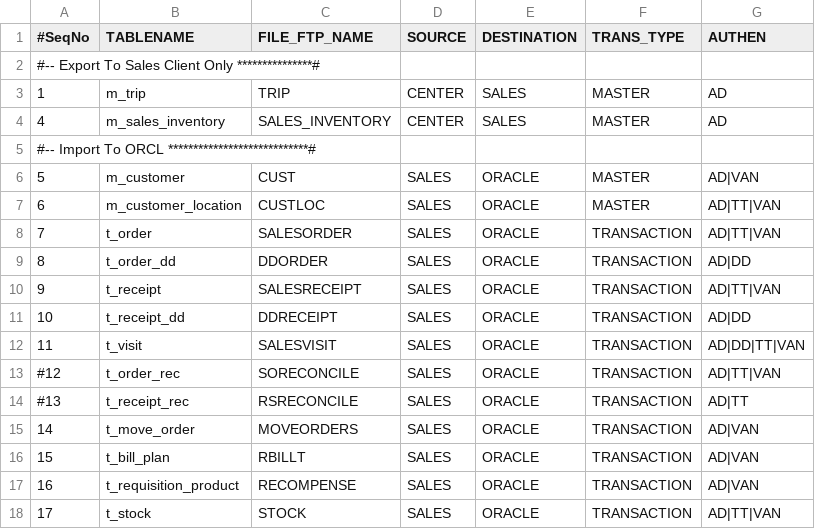
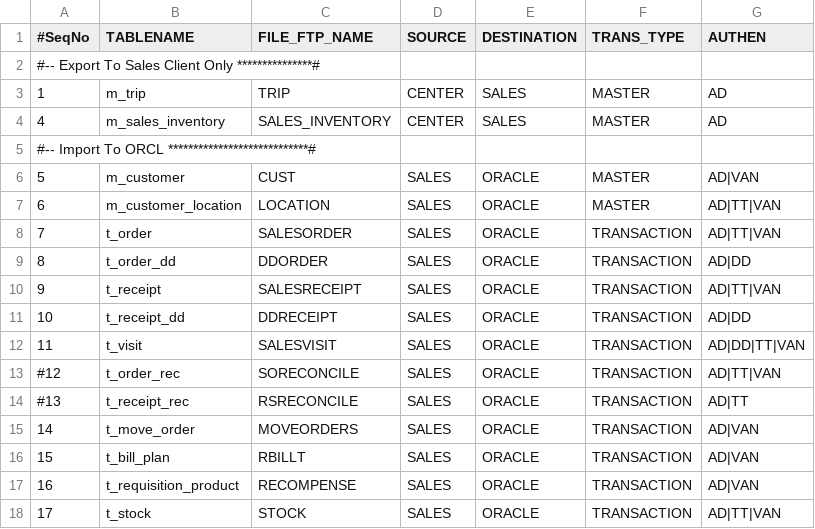
Before and after one commit to witty442/project-pens, a CSV file: pens/src/inf-config/table-mapping-export/control_export.csv, drawn as a sheet.

```diff
--- a/pens/src/inf-config/table-mapping-export/control_export.csv
+++ b/pens/src/inf-config/table-mapping-export/control_export.csv
@@ -6,3 +6,3 @@
 5,m_customer,CUST,SALES,ORACLE,MASTER,AD|VAN
-6,m_customer_location,CUSTLOC,SALES,ORACLE,MASTER,AD|TT|VAN
+6,m_customer_location,LOCATION,SALES,ORACLE,MASTER,AD|TT|VAN
 7,t_order,SALESORDER,SALES,ORACLE,TRANSACTION,AD|TT|VAN
```
Also changed, not shown: 48 other files.
